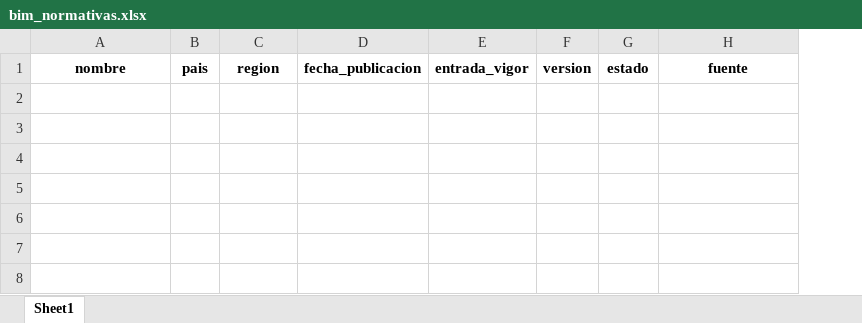
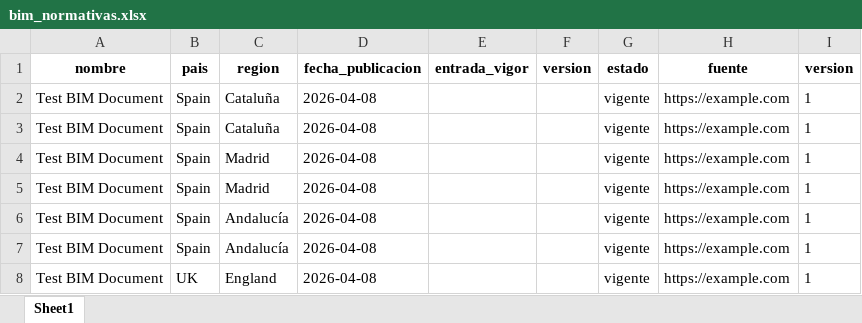
Before and after one commit to IvanMartinCast/bim-monitor, an Excel workbook: data/bim_normativas.xlsx, sheet Sheet1, drawn as a sheet; values as stored, in another font and other column widths than the file's, no borders; the diff names each change by its address in the sheet, - before the commit and + after, or states it on an @@ line.

Commit message:
Actualización semanal BIM

```diff
--- a/data/bim_normativas.xlsx (sheet Sheet1)
+++ b/data/bim_normativas.xlsx (sheet Sheet1)
+column I (version), empty
+row 2: Test BIM Document | Spain | Cataluña | 2026-04-08 |  |  | vigente | https://example.com | 1
+row 3: Test BIM Document | Spain | Cataluña | 2026-04-08 |  |  | vigente | https://example.com | 1
+row 4: Test BIM Document | Spain | Madrid | 2026-04-08 |  |  | vigente | https://example.com | 1
+row 5: Test BIM Document | Spain | Madrid | 2026-04-08 |  |  | vigente | https://example.com | 1
+row 6: Test BIM Document | Spain | Andalucía | 2026-04-08 |  |  | vigente | https://example.com | 1
+row 7: Test BIM Document | Spain | Andalucía | 2026-04-08 |  |  | vigente | https://example.com | 1
+row 8: Test BIM Document | UK | England | 2026-04-08 |  |  | vigente | https://example.com | 1
```
